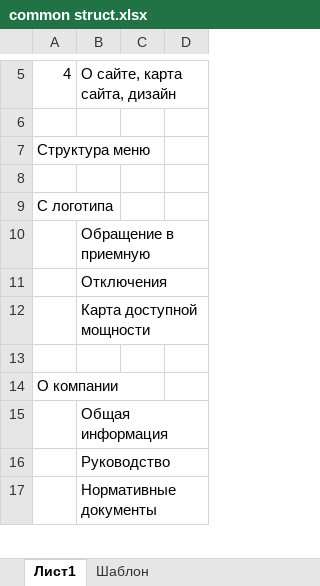
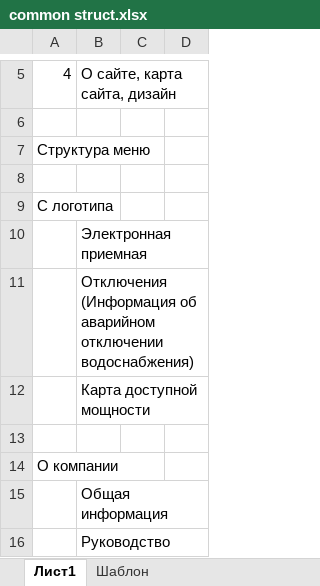
Before and after one commit to valerak2000/bvh_web, an Excel workbook: docs/common struct.xlsx, sheet Лист1, drawn as a sheet; only a part is shown, gaps mark what is left out; the shorter side is filled out with more unchanged rows; values as stored, in another font and other column widths than the file's, no borders; the diff covers the shown part only; the diff names each change by its address in the sheet, - before the commit and + after, or states it on an @@ line.

```diff
--- a/docs/common struct.xlsx (sheet Лист1)
+++ b/docs/common struct.xlsx (sheet Лист1)
-B10: Обращение в приемную
+B10: Электронная приемная
-B11: Отключения
+B11: Отключения (Информация об аварийном отключении водоснабжения)
```
Also changed, not shown: 32 added rows, 1 removed row and 4 edited cells elsewhere in this sheet, charts or pictures, 4 other files.
